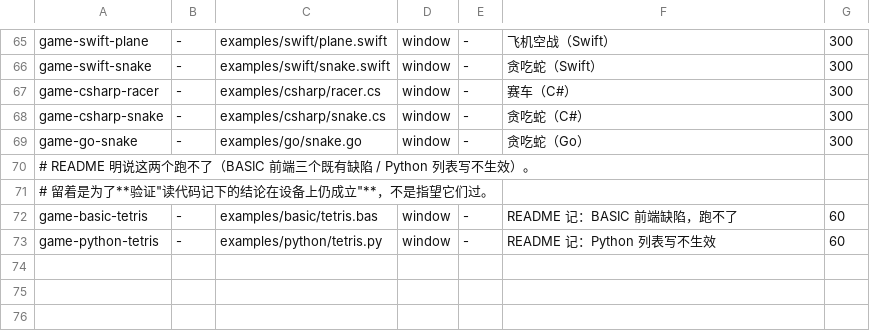
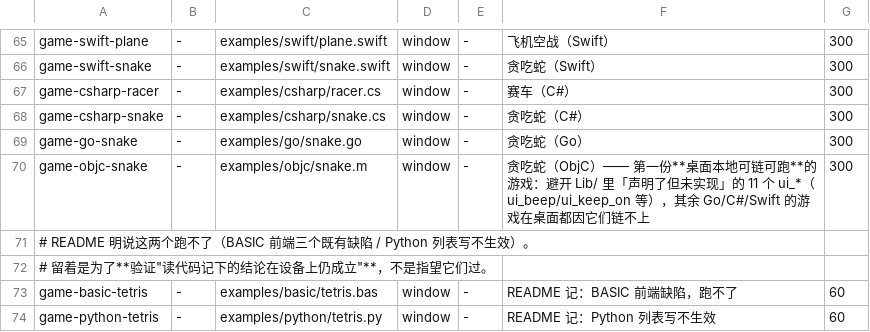
Before and after one commit to alecksty/waycoder, a TSV file: scripts/maui-vml-verify/corpus.tsv, drawn as a sheet; only a part is shown, gaps mark what is left out; the diff names each change by its address in the sheet, - before the commit and + after, or states it on an @@ line.

```diff
--- a/scripts/maui-vml-verify/corpus.tsv
+++ b/scripts/maui-vml-verify/corpus.tsv
+row 70: game-objc-snake | - | examples/objc/snake.m | window | - | 贪吃蛇（ObjC）—— 第一份**桌面本地可链可跑**的游戏：避开 Lib/ 里「声明了但未实现」的 11 个 ui_*（ui_beep/ui_keep_on 等），其余 Go/C#/Swift 的游戏在桌面都因它们链不上 | 300
```
Also changed, not shown: 1 other file.
